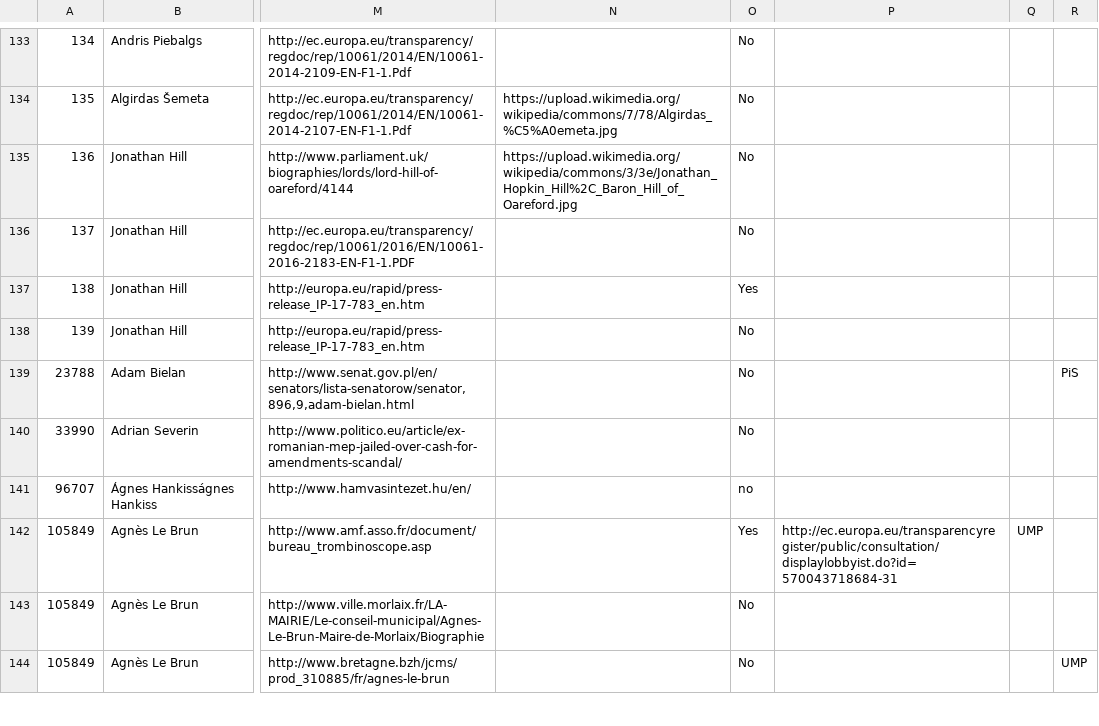
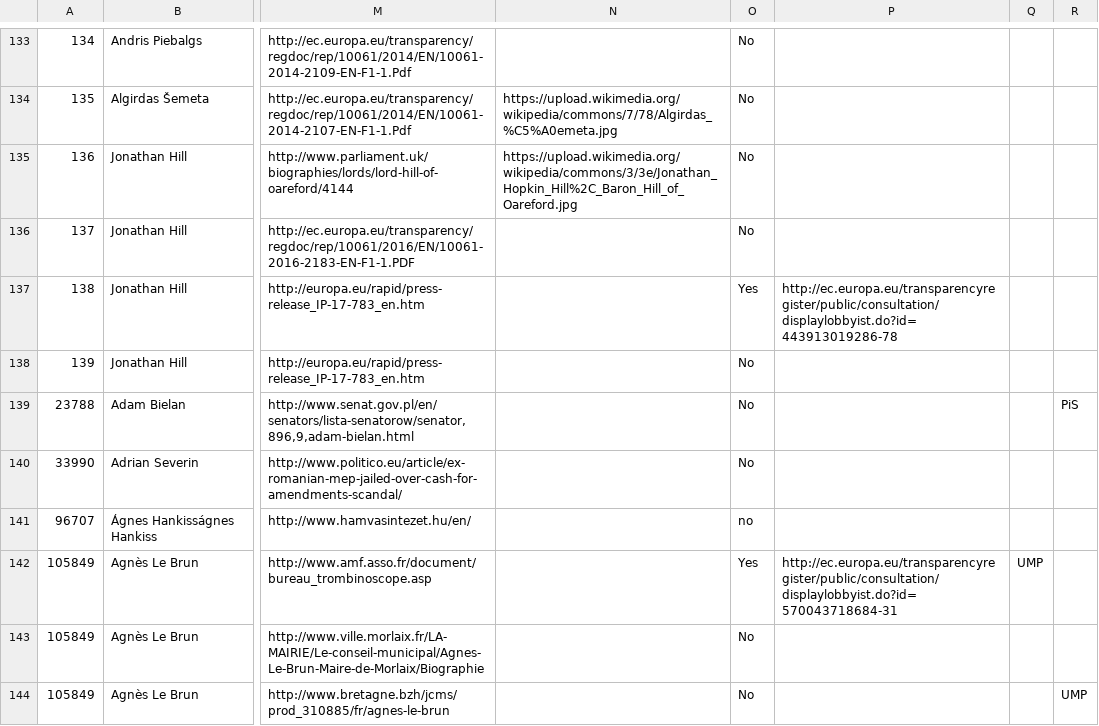
Before and after one commit to tttp/doi, a CSV file: data/tool_activities_post.csv, drawn as a sheet; only a part is shown, gaps mark what is left out; the diff names each change by its address in the sheet, - before the commit and + after, or states it on an @@ line.

Commit message:
added jtr link for new activity of jonathan hill

```diff
--- a/data/tool_activities_post.csv
+++ b/data/tool_activities_post.csv
-P137: (empty)
+P137: http://ec.europa.eu/transparencyregister/public/consultation/displaylobbyist.do?id=443913019286-78
```
